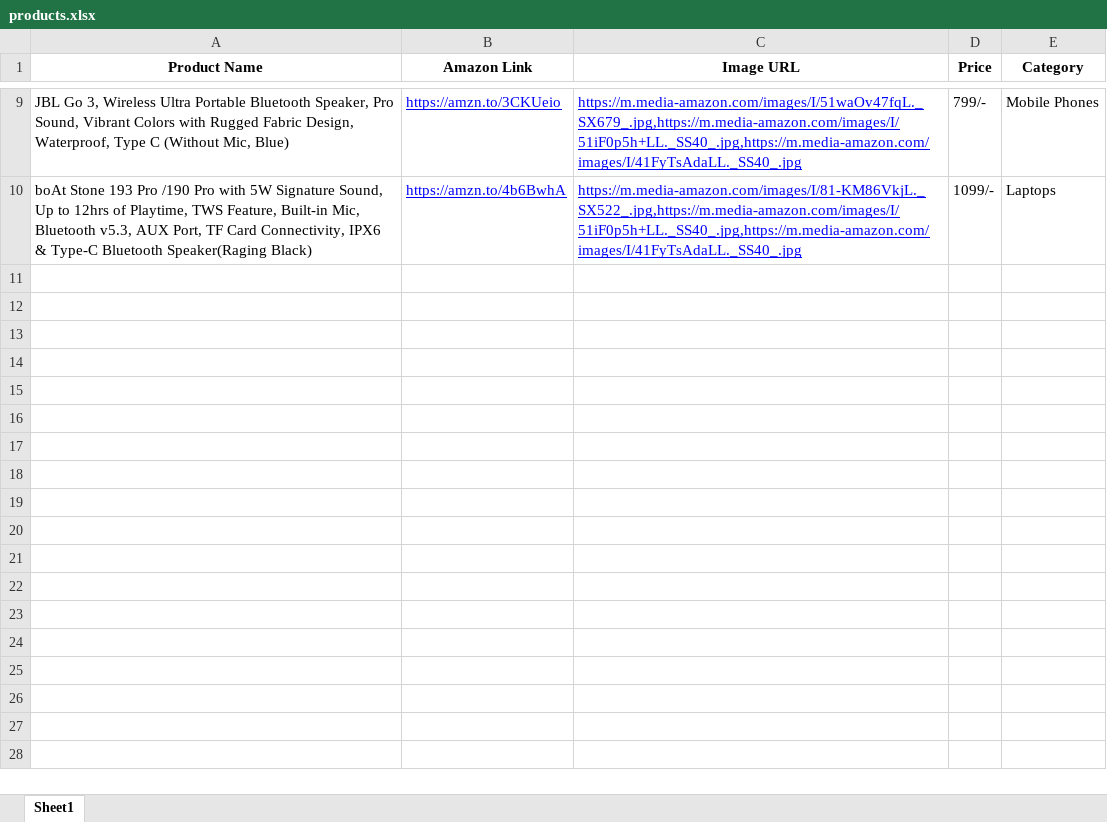
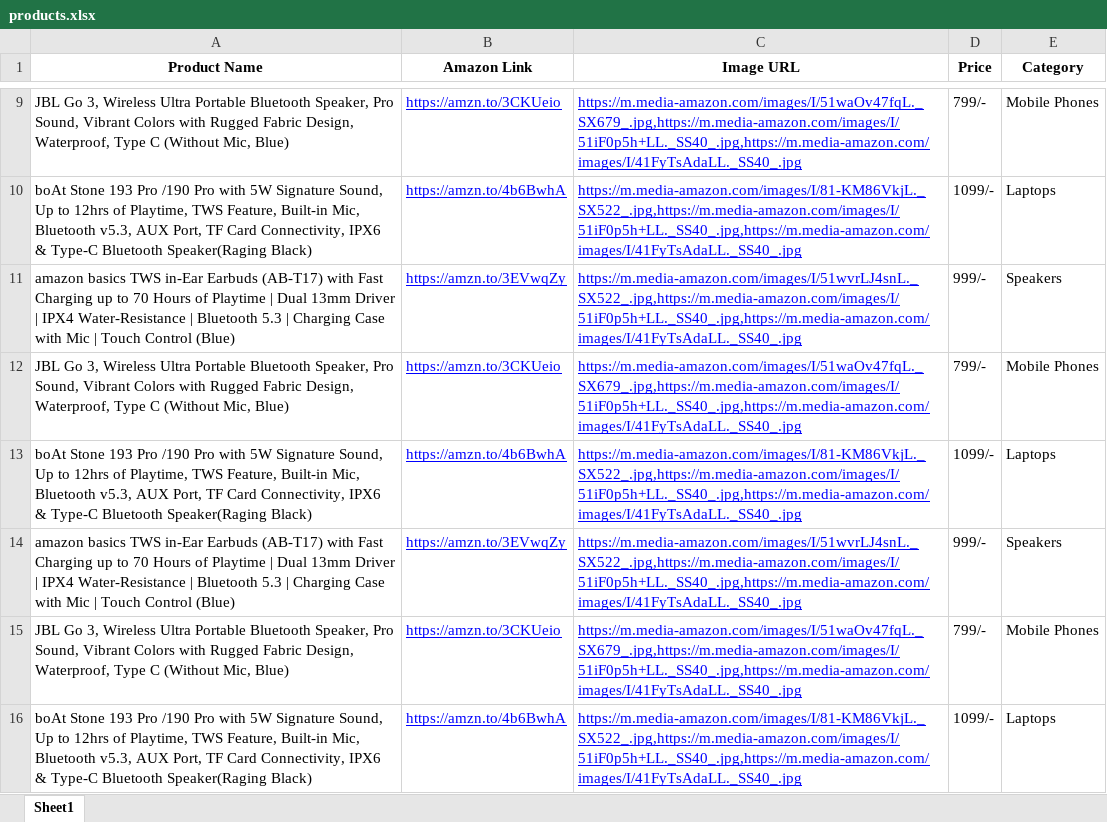
Before and after one commit to PratikSutar97/InfoSpherre_Store, an Excel workbook: products.xlsx, sheet Sheet1, drawn as a sheet; only a part is shown, gaps mark what is left out; values as stored, in another font and other column widths than the file's, no borders; charts and pictures not drawn; the diff names each change by its address in the sheet, - before the commit and + after, or states it on an @@ line.

Commit message:
Excel Update

```diff
--- a/products.xlsx (sheet Sheet1)
+++ b/products.xlsx (sheet Sheet1)
+row 11: amazon basics TWS in-Ear Earbuds (AB-T17) with Fast Charging up to 70 Hours of Playtime | Dual 13mm Driver | IPX4 Water-Resistance | Bluetooth 5.3 | Charging Case with Mic | Touch Control (Blue) | https://amzn.to/3EVwqZy | https://m.media-amazon.com/images/I/51wvrLJ4snL._SX522_.jpg,https://m.media-amazon.com/images/I/51iF0p5h+LL._SS40_.jpg,https://m.media-amazon.com/images/I/41FyTsAdaLL._SS40_.jpg | 999/- | Speakers
+row 12: JBL Go 3, Wireless Ultra Portable Bluetooth Speaker, Pro Sound, Vibrant Colors with Rugged Fabric Design, Waterproof, Type C (Without Mic, Blue) | https://amzn.to/3CKUeio | https://m.media-amazon.com/images/I/51waOv47fqL._SX679_.jpg,https://m.media-amazon.com/images/I/51iF0p5h+LL._SS40_.jpg,https://m.media-amazon.com/images/I/41FyTsAdaLL._SS40_.jpg | 799/- | Mobile Phones
+row 13: boAt Stone 193 Pro /190 Pro with 5W Signature Sound, Up to 12hrs of Playtime, TWS Feature, Built-in Mic, Bluetooth v5.3, AUX Port, TF Card Connectivity, IPX6 & Type-C Bluetooth Speaker(Raging Black) | https://amzn.to/4b6BwhA | https://m.media-amazon.com/images/I/81-KM86VkjL._SX522_.jpg,https://m.media-amazon.com/images/I/51iF0p5h+LL._SS40_.jpg,https://m.media-amazon.com/images/I/41FyTsAdaLL._SS40_.jpg | 1099/- | Laptops
+row 14: amazon basics TWS in-Ear Earbuds (AB-T17) with Fast Charging up to 70 Hours of Playtime | Dual 13mm Driver | IPX4 Water-Resistance | Bluetooth 5.3 | Charging Case with Mic | Touch Control (Blue) | https://amzn.to/3EVwqZy | https://m.media-amazon.com/images/I/51wvrLJ4snL._SX522_.jpg,https://m.media-amazon.com/images/I/51iF0p5h+LL._SS40_.jpg,https://m.media-amazon.com/images/I/41FyTsAdaLL._SS40_.jpg | 999/- | Speakers
+row 15: JBL Go 3, Wireless Ultra Portable Bluetooth Speaker, Pro Sound, Vibrant Colors with Rugged Fabric Design, Waterproof, Type C (Without Mic, Blue) | https://amzn.to/3CKUeio | https://m.media-amazon.com/images/I/51waOv47fqL._SX679_.jpg,https://m.media-amazon.com/images/I/51iF0p5h+LL._SS40_.jpg,https://m.media-amazon.com/images/I/41FyTsAdaLL._SS40_.jpg | 799/- | Mobile Phones
+row 16: boAt Stone 193 Pro /190 Pro with 5W Signature Sound, Up to 12hrs of Playtime, TWS Feature, Built-in Mic, Bluetooth v5.3, AUX Port, TF Card Connectivity, IPX6 & Type-C Bluetooth Speaker(Raging Black) | https://amzn.to/4b6BwhA | https://m.media-amazon.com/images/I/81-KM86VkjL._SX522_.jpg,https://m.media-amazon.com/images/I/51iF0p5h+LL._SS40_.jpg,https://m.media-amazon.com/images/I/41FyTsAdaLL._SS40_.jpg | 1099/- | Laptops
```
